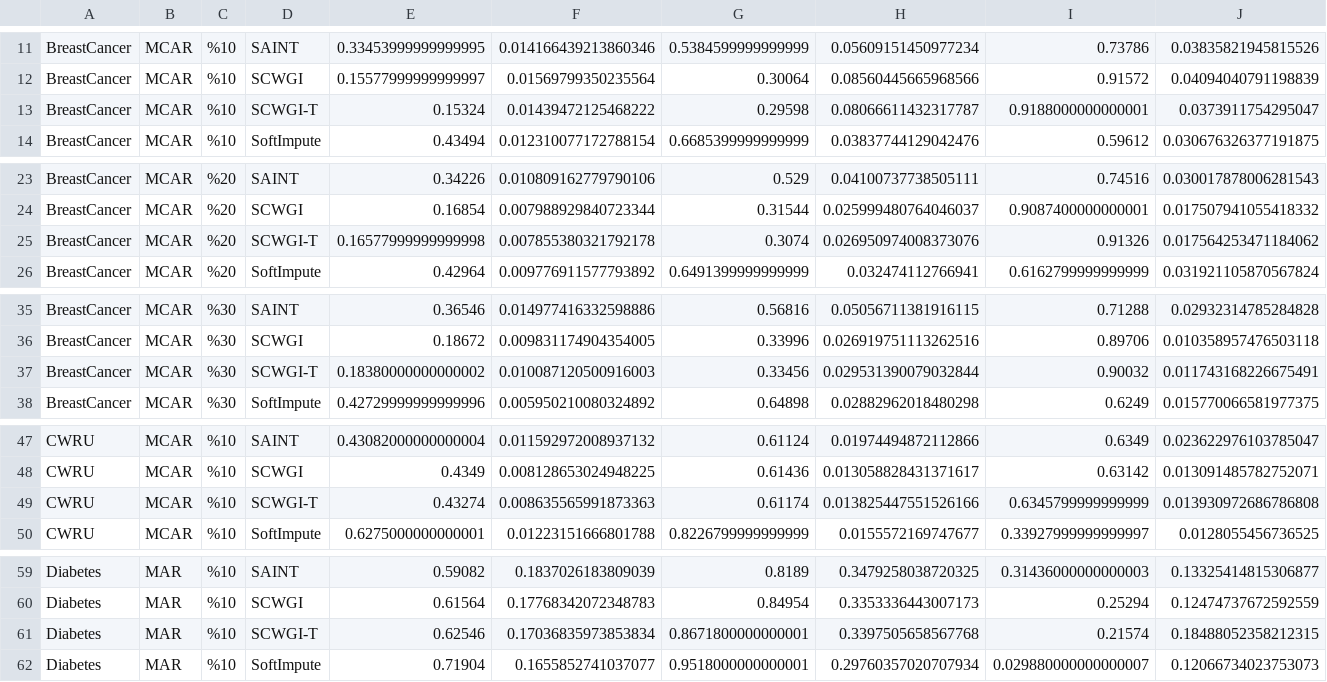
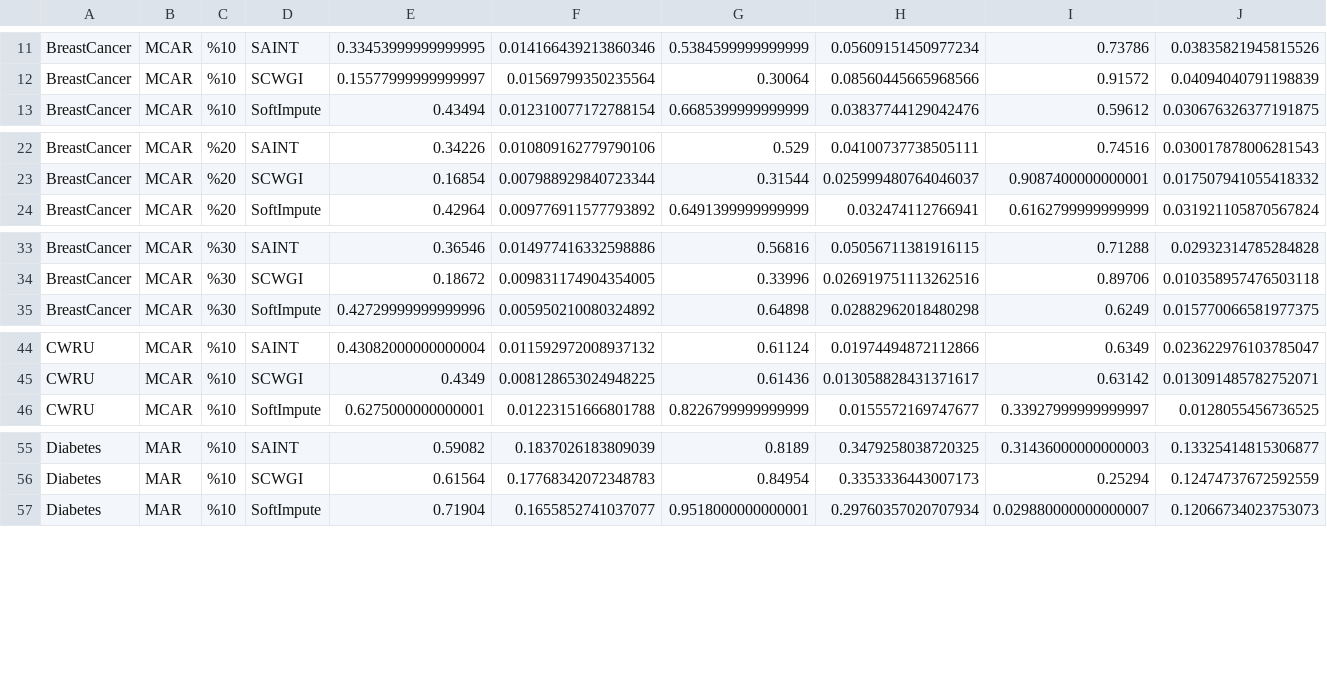
Before and after one commit to caferbudak/SCWGI, a CSV file: results/summary/kosul_ortalama_std.csv, drawn as a sheet; only a part is shown, gaps mark what is left out; the diff covers the shown part only; the diff names each change by its address in the sheet, - before the commit and + after, or states it on an @@ line.

```diff
--- a/results/summary/kosul_ortalama_std.csv
+++ b/results/summary/kosul_ortalama_std.csv
-row 13: BreastCancer | MCAR | %10 | SCWGI-T | 0.15324 | 0.01439472125468222 | 0.29598 | 0.08066611432317787 | 0.9188000000000001 | 0.0373911754295047
-row 25: BreastCancer | MCAR | %20 | SCWGI-T | 0.16577999999999998 | 0.007855380321792178 | 0.3074 | 0.026950974008373076 | 0.91326 | 0.017564253471184062
-row 37: BreastCancer | MCAR | %30 | SCWGI-T | 0.18380000000000002 | 0.010087120500916003 | 0.33456 | 0.029531390079032844 | 0.90032 | 0.011743168226675491
-row 49: CWRU | MCAR | %10 | SCWGI-T | 0.43274 | 0.008635565991873363 | 0.61174 | 0.013825447551526166 | 0.6345799999999999 | 0.013930972686786808
-row 61: Diabetes | MAR | %10 | SCWGI-T | 0.62546 | 0.17036835973853834 | 0.8671800000000001 | 0.3397505658567768 | 0.21574 | 0.18488052358212315
```
Also changed, not shown: 10 removed rows elsewhere in this file, results/summary/MAE_kosul.csv, results/summary/R2_kosul.csv, 16 other files.
